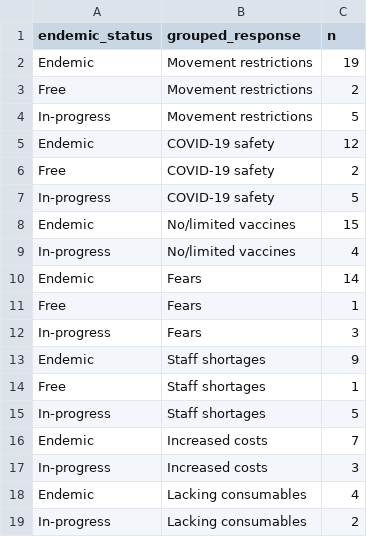
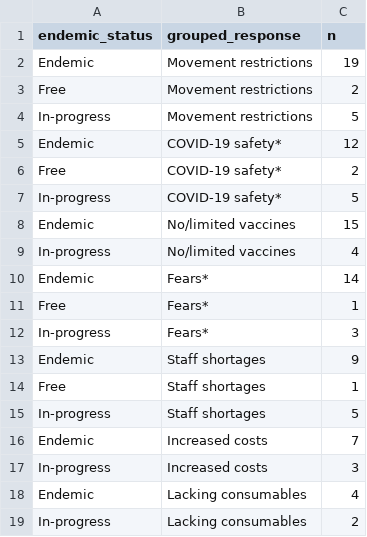
Before and after one commit to boydorr/rabies_covid, a CSV file: output/figure_3a.csv, drawn as a sheet.

```diff
--- a/output/figure_3a.csv
+++ b/output/figure_3a.csv
@@ -4,10 +4,10 @@
 "In-progress","Movement restrictions",5
-"Endemic","COVID-19 safety",12
-"Free","COVID-19 safety",2
-"In-progress","COVID-19 safety",5
+"Endemic","COVID-19 safety*",12
+"Free","COVID-19 safety*",2
+"In-progress","COVID-19 safety*",5
 "Endemic","No/limited vaccines",15
 "In-progress","No/limited vaccines",4
-"Endemic","Fears",14
-"Free","Fears",1
-"In-progress","Fears",3
+"Endemic","Fears*",14
+"Free","Fears*",1
+"In-progress","Fears*",3
 "Endemic","Staff shortages",9
```
Also changed, not shown: output/figure_3b.csv, output/figure_3d.csv, 7 other files.
